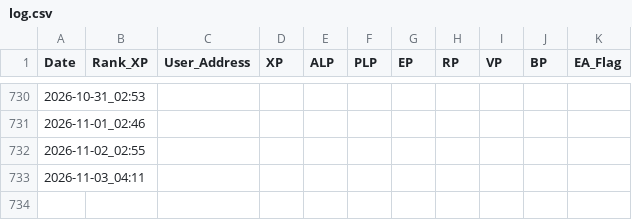
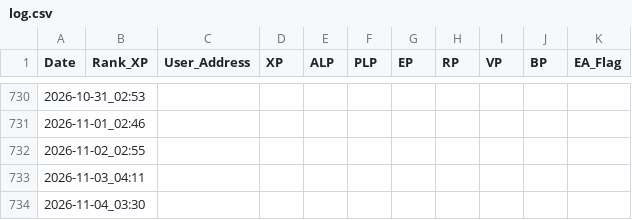
Before and after one commit to wonspacemagic/LXP-L, a CSV file: log.csv, drawn as a sheet; only a part is shown, gaps mark what is left out.

```diff
--- a/log.csv
+++ b/log.csv
@@ -733 +733,2 @@ Date,Rank_XP,User_Address,XP,ALP,PLP,EP,RP,VP,BP,EA_Flag
 2026-11-03_04:11,,,,,,,,,,
+2026-11-04_03:30,,,,,,,,,,
```
